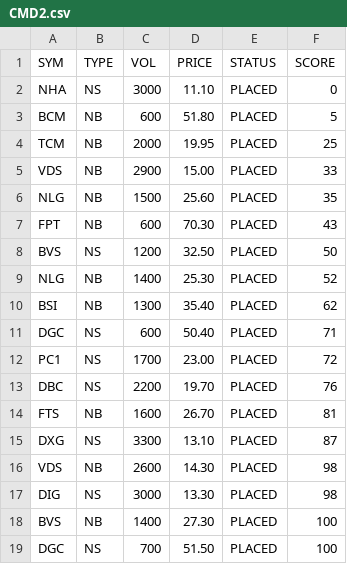
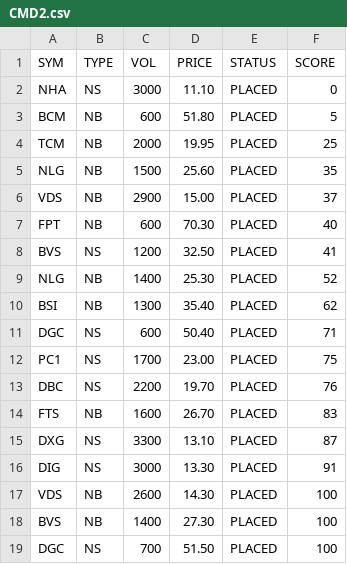
Before and after one commit to cali-invest/portfolio-live, a CSV file: data/CMD2.csv, drawn as a sheet.

```diff
--- a/data/CMD2.csv
+++ b/data/CMD2.csv
@@ -4,6 +4,6 @@ BCM,NB,600,51.80,PLACED,5
 TCM,NB,2000,19.95,PLACED,25
-VDS,NB,2900,15.00,PLACED,33
 NLG,NB,1500,25.60,PLACED,35
-FPT,NB,600,70.30,PLACED,43
-BVS,NS,1200,32.50,PLACED,50
+VDS,NB,2900,15.00,PLACED,37
+FPT,NB,600,70.30,PLACED,40
+BVS,NS,1200,32.50,PLACED,41
 NLG,NB,1400,25.30,PLACED,52
@@ -11,8 +11,8 @@ BSI,NB,1300,35.40,PLACED,62
 DGC,NS,600,50.40,PLACED,71
-PC1,NS,1700,23.00,PLACED,72
+PC1,NS,1700,23.00,PLACED,75
 DBC,NS,2200,19.70,PLACED,76
-FTS,NB,1600,26.70,PLACED,81
+FTS,NB,1600,26.70,PLACED,83
 DXG,NS,3300,13.10,PLACED,87
-VDS,NB,2600,14.30,PLACED,98
-DIG,NS,3000,13.30,PLACED,98
+DIG,NS,3000,13.30,PLACED,91
+VDS,NB,2600,14.30,PLACED,100
 BVS,NB,1400,27.30,PLACED,100
```
Also changed, not shown: data/CMD.csv, data/PORTFOLIO.csv, 3 other files.
